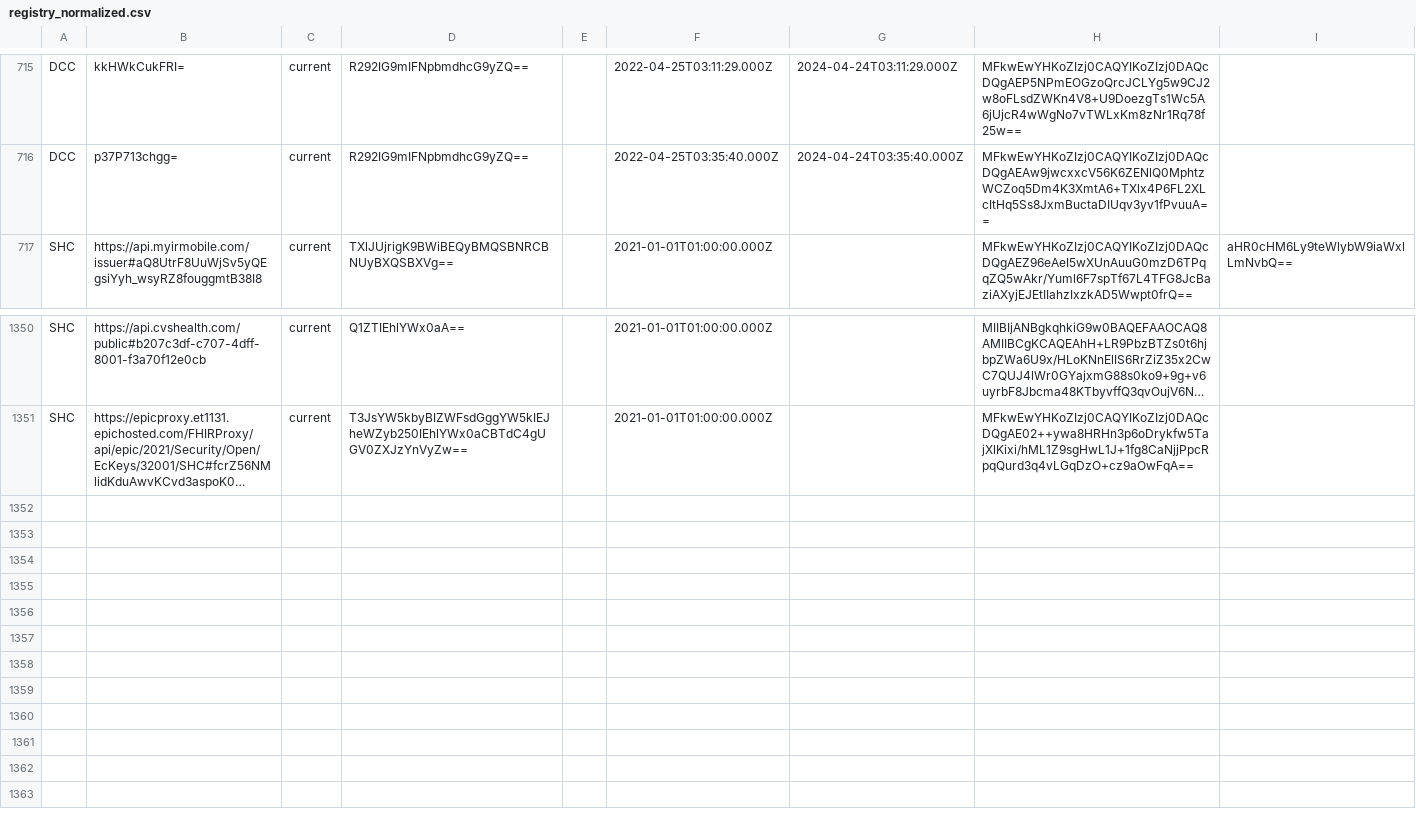
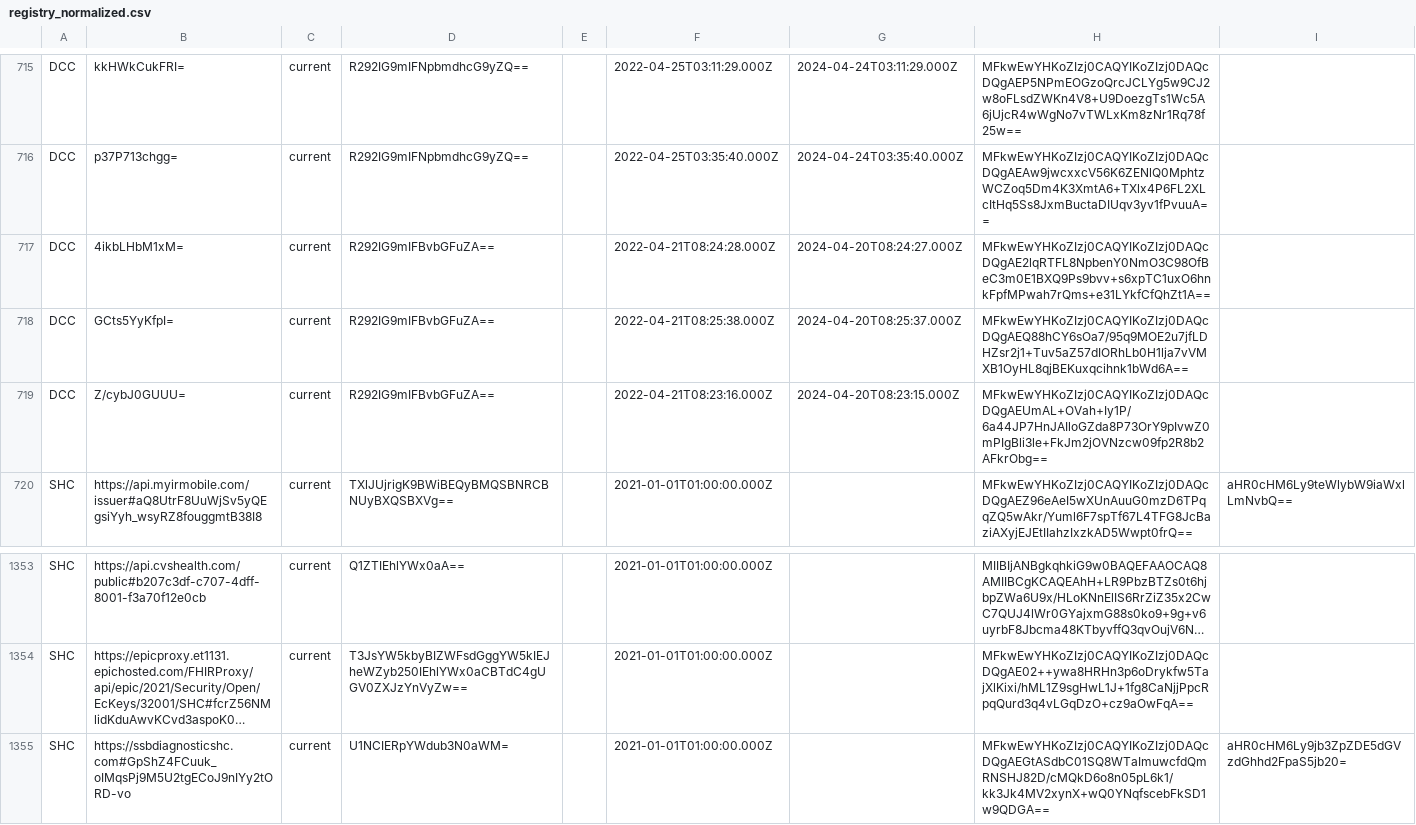
Before and after one commit to Path-Check/trust-registry, a CSV file: registry_normalized.csv, drawn as a sheet; only a part is shown, gaps mark what is left out; long unchanged cells end in …; the diff names each change by its address in the sheet, - before the commit and + after, or states it on an @@ line.

Commit message:
Registry updates for 2022-04-28

```diff
--- a/registry_normalized.csv
+++ b/registry_normalized.csv
+row 717: DCC | 4ikbLHbM1xM= | current | R292IG9mIFBvbGFuZA== |  | 2022-04-21T08:24:28.000Z | 2024-04-20T08:24:27.000Z | MFkwEwYHKoZIzj0CAQYIKoZIzj0DAQcDQgAE2lqRTFL8NpbenY0NmO3C98OfBeC3m0E1BXQ9Ps9bvv+s6xpTC1uxO6hnkFpfMPwah7rQms+e31LYkfCfQhZt1A==
+row 718: DCC | GCts5YyKfpI= | current | R292IG9mIFBvbGFuZA== |  | 2022-04-21T08:25:38.000Z | 2024-04-20T08:25:37.000Z | MFkwEwYHKoZIzj0CAQYIKoZIzj0DAQcDQgAEQ88hCY6sOa7/95q9MOE2u7jfLDHZsr2j1+Tuv5aZ57dIORhLb0H1lja7vVMXB1OyHL8qjBEKuxqcihnk1bWd6A==
+row 719: DCC | Z/cybJ0GUUU= | current | R292IG9mIFBvbGFuZA== |  | 2022-04-21T08:23:16.000Z | 2024-04-20T08:23:15.000Z | MFkwEwYHKoZIzj0CAQYIKoZIzj0DAQcDQgAEUmAL+OVah+Iy1P/6a44JP7HnJAIloGZda8P73OrY9pIvwZ0mPIgBli3le+FkJm2jOVNzcw09fp2R8b2AFkrObg==
+row 1355: SHC | https://ssbdiagnosticshc.com#GpShZ4FCuuk_oIMqsPj9M5U2tgECoJ9nIYy2tORD-vo | current | U1NCIERpYWdub3N0aWM= |  | 2021-01-01T01:00:00.000Z |  | MFkwEwYHKoZIzj0CAQYIKoZIzj0DAQcDQgAEGtASdbC01SQ8WTaImuwcfdQmRNSHJ82D/cMQkD6o8n05pL6k1/kk3Jk4MV2xynX+wQ0YNqfscebFkSD1w9QDGA== | aHR0cHM6Ly9jb3ZpZDE5dGVzdGhhd2FpaS5jb20=
```
Also changed, not shown: 2 other files.
